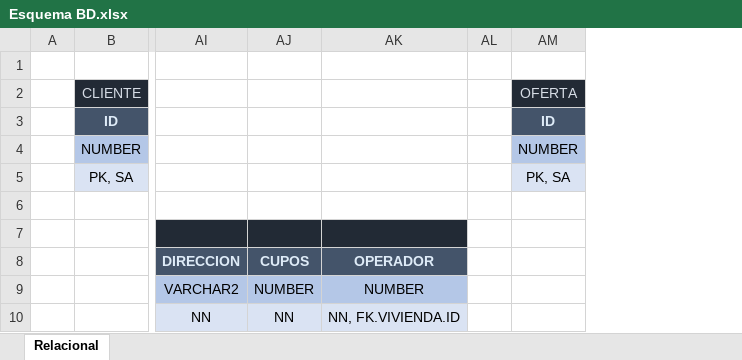
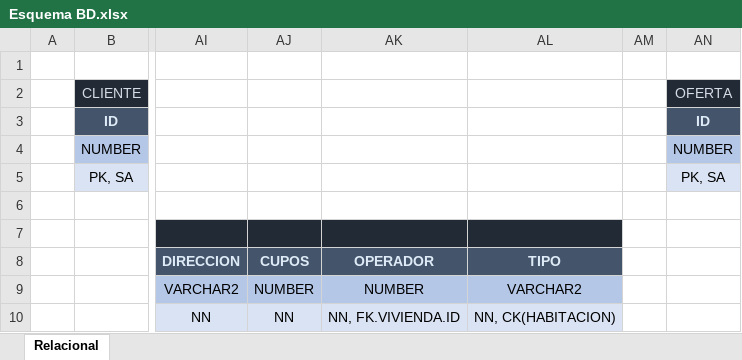
Before and after one commit to af-orozcog/HotelManagement, an Excel workbook: Alohandes/data/Modelos/Esquema BD.xlsx, sheet Relacional, drawn as a sheet; only a part is shown, gaps mark what is left out; values as stored, in another font and other column widths than the file's, no borders; the diff names each change by its address in the sheet, - before the commit and + after, or states it on an @@ line.

```diff
--- a/Alohandes/data/Modelos/Esquema BD.xlsx (sheet Relacional)
+++ b/Alohandes/data/Modelos/Esquema BD.xlsx (sheet Relacional)
+column AL, rows 8-10: TIPO | VARCHAR2 | NN, CK(HABITACION)
```
Also changed, not shown: 4 other files.
